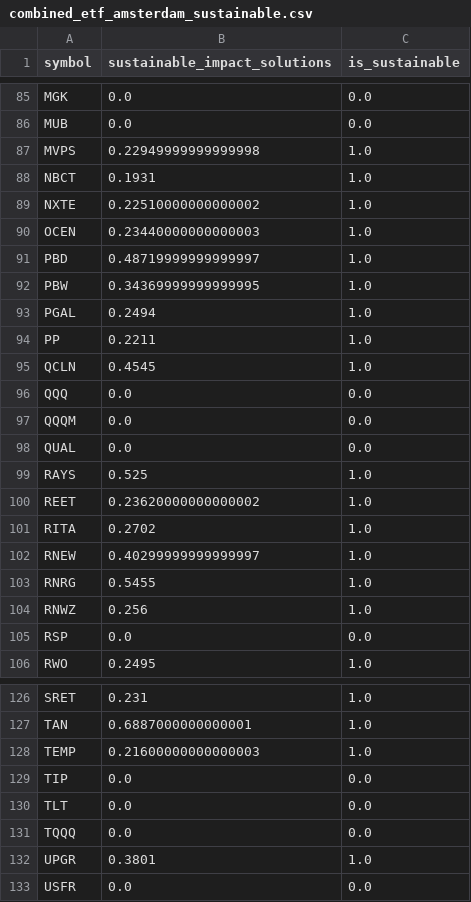
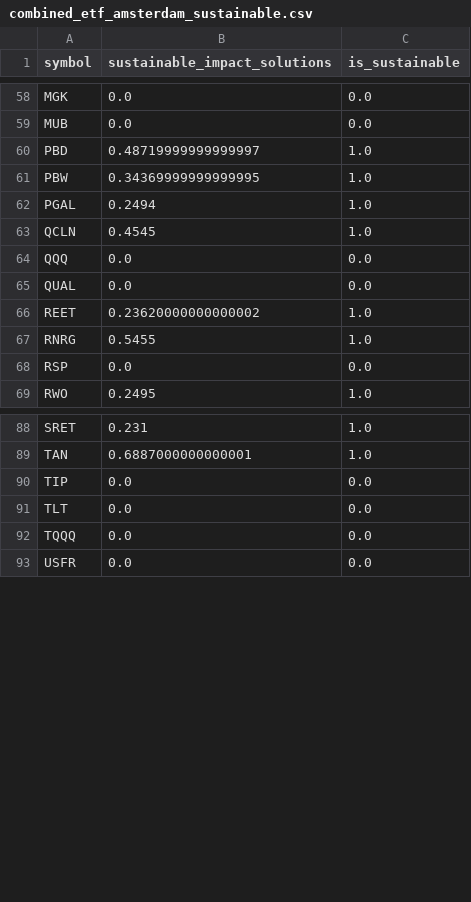
Before and after one commit to mknobbout/robo-advisor-etf, a CSV file: robo_advisor_etf/etf_data/combined_etf_amsterdam_sustainable.csv, drawn as a sheet; only a part is shown, gaps mark what is left out; the diff covers the shown part only.

```diff
--- a/robo_advisor_etf/etf_data/combined_etf_amsterdam_sustainable.csv
+++ b/robo_advisor_etf/etf_data/combined_etf_amsterdam_sustainable.csv
@@ -86,6 +59,2 @@ MGK,0.0,0.0
 MUB,0.0,0.0
-MVPS,0.22949999999999998,1.0
-NBCT,0.1931,1.0
-NXTE,0.22510000000000002,1.0
-OCEN,0.23440000000000003,1.0
 PBD,0.48719999999999997,1.0
@@ -93,13 +62,7 @@ PBW,0.34369999999999995,1.0
 PGAL,0.2494,1.0
-PP,0.2211,1.0
 QCLN,0.4545,1.0
 QQQ,0.0,0.0
-QQQM,0.0,0.0
 QUAL,0.0,0.0
-RAYS,0.525,1.0
 REET,0.23620000000000002,1.0
-RITA,0.2702,1.0
-RNEW,0.40299999999999997,1.0
 RNRG,0.5455,1.0
-RNWZ,0.256,1.0
 RSP,0.0,0.0
@@ -127,3 +89,2 @@ SRET,0.231,1.0
 TAN,0.6887000000000001,1.0
-TEMP,0.21600000000000003,1.0
 TIP,0.0,0.0
@@ -131,3 +92,2 @@ TLT,0.0,0.0
 TQQQ,0.0,0.0
-UPGR,0.3801,1.0
 USFR,0.0,0.0
```
Also changed, not shown: 31 removed rows elsewhere in this file.
